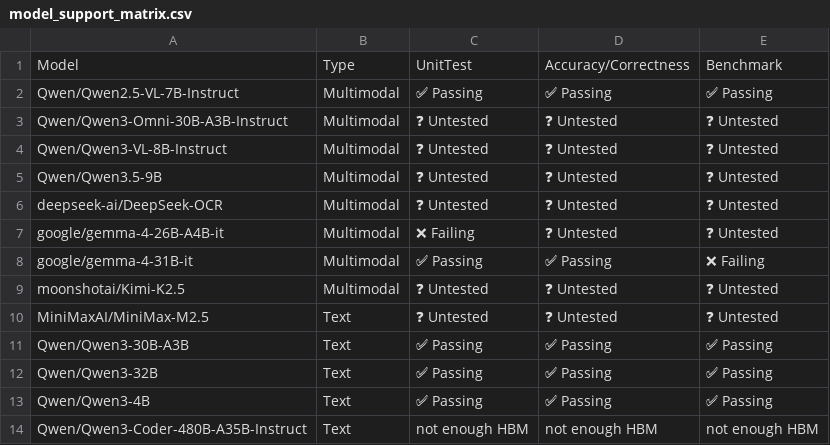
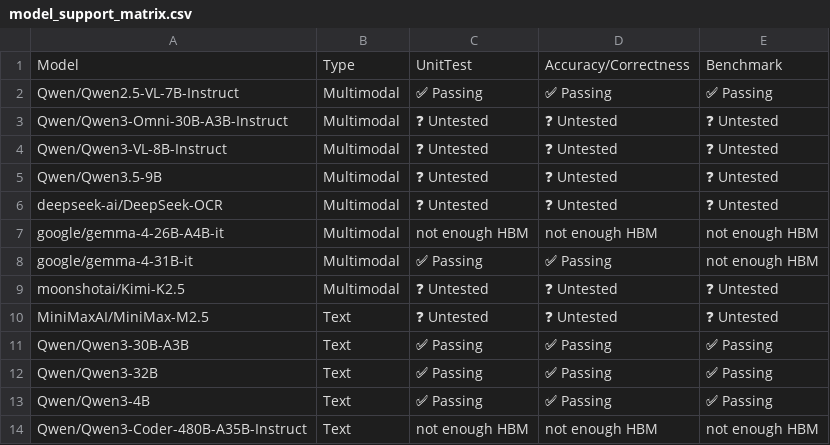
Before and after one commit to j-luwierski/vllm-tpu-inference-qwen4exp-mtp, a CSV file: tpu-interface/support_matrices/nightly/v6e/default/model_support_matrix.csv, drawn as a sheet; only a part is shown.

Commit message:
[skip ci] Update nightly support matrices (v6e/v7x)
Signed-off-by: Buildkite Bot <buildkite-bot@users.noreply.github.com>

```diff
--- a/tpu-interface/support_matrices/nightly/v6e/default/model_support_matrix.csv
+++ b/tpu-interface/support_matrices/nightly/v6e/default/model_support_matrix.csv
@@ -6,4 +6,4 @@ Model,Type,UnitTest,Accuracy/Correctness,Benchmark
 "deepseek-ai/DeepSeek-OCR",Multimodal,❓ Untested,❓ Untested,❓ Untested
-"google/gemma-4-26B-A4B-it",Multimodal,❌ Failing,❓ Untested,❓ Untested
-"google/gemma-4-31B-it",Multimodal,✅ Passing,✅ Passing,❌ Failing
+"google/gemma-4-26B-A4B-it",Multimodal,not enough HBM,not enough HBM,not enough HBM
+"google/gemma-4-31B-it",Multimodal,✅ Passing,✅ Passing,not enough HBM
 "moonshotai/Kimi-K2.5",Multimodal,❓ Untested,❓ Untested,❓ Untested
```
Also changed, not shown: tpu-interface/support_matrices/nightly/v7x/default/feature_support_matrix.csv, tpu-interface/support_matrices/nightly/v7x/default/model_support_matrix.csv, 1 other file.
